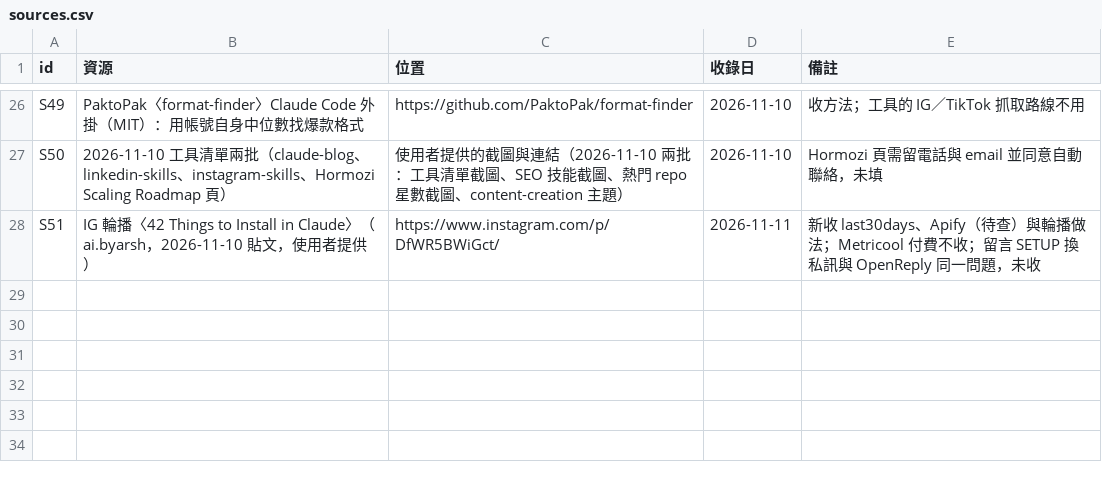
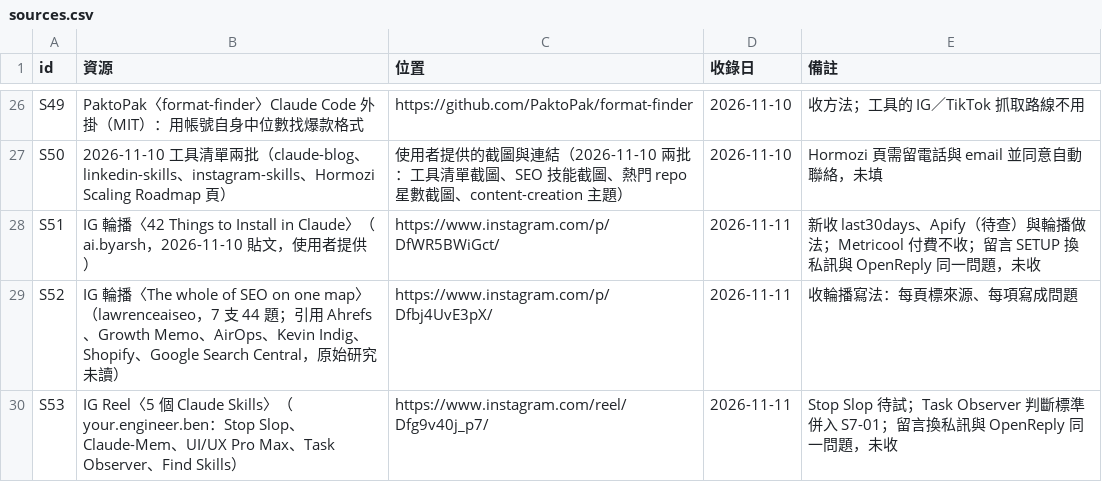
Before and after one commit to mick3412/marketing-playbook, a CSV file: data/sources.csv, drawn as a sheet; only a part is shown, gaps mark what is left out; the diff names each change by its address in the sheet, - before the commit and + after, or states it on an @@ line.

```diff
--- a/data/sources.csv
+++ b/data/sources.csv
+row 29: S52 | IG 輪播〈The whole of SEO on one map〉（lawrenceaiseo，7 支 44 題；引用 Ahrefs、Growth Memo、AirOps、Kevin Indig、Shopify、Google Search Central，原始研究未讀） | https://www.instagram.com/p/Dfbj4UvE3pX/ | 2026-11-11 | 收輪播寫法：每頁標來源、每項寫成問題
+row 30: S53 | IG Reel〈5 個 Claude Skills〉（your.engineer.ben：Stop Slop、Claude-Mem、UI/UX Pro Max、Task Observer、Find Skills） | https://www.instagram.com/reel/Dfg9v40j_p7/ | 2026-11-11 | Stop Slop 待試；Task Observer 判斷標準併入 S7-01；留言換私訊與 OpenReply 同一問題，未收
```
Also changed, not shown: data/entries.csv, data/tools.csv, 4 other files.
